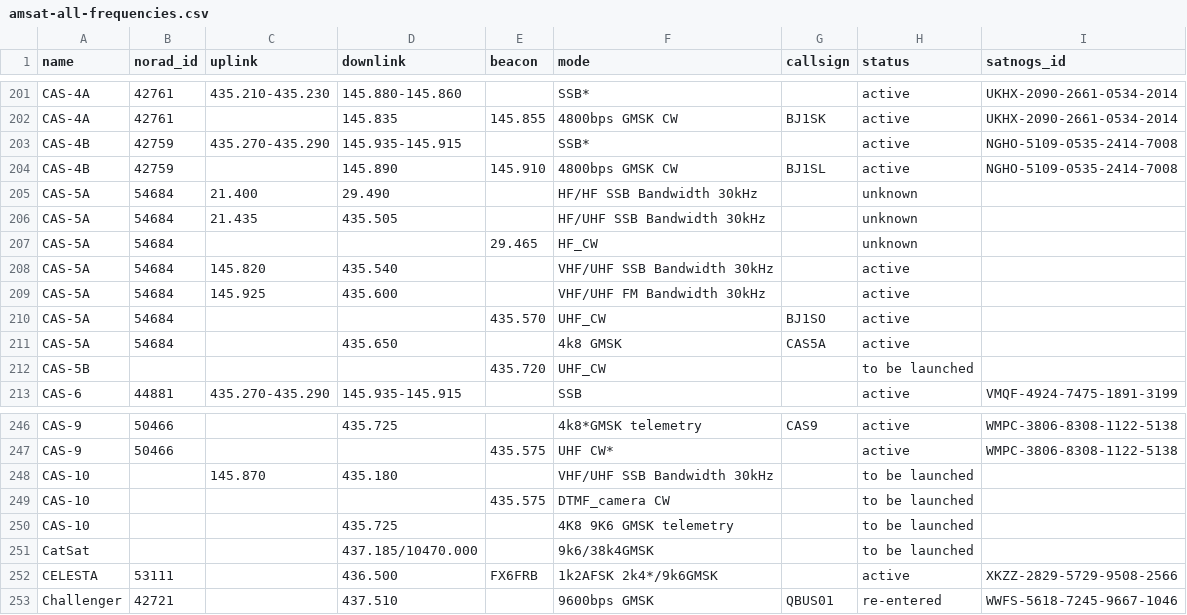
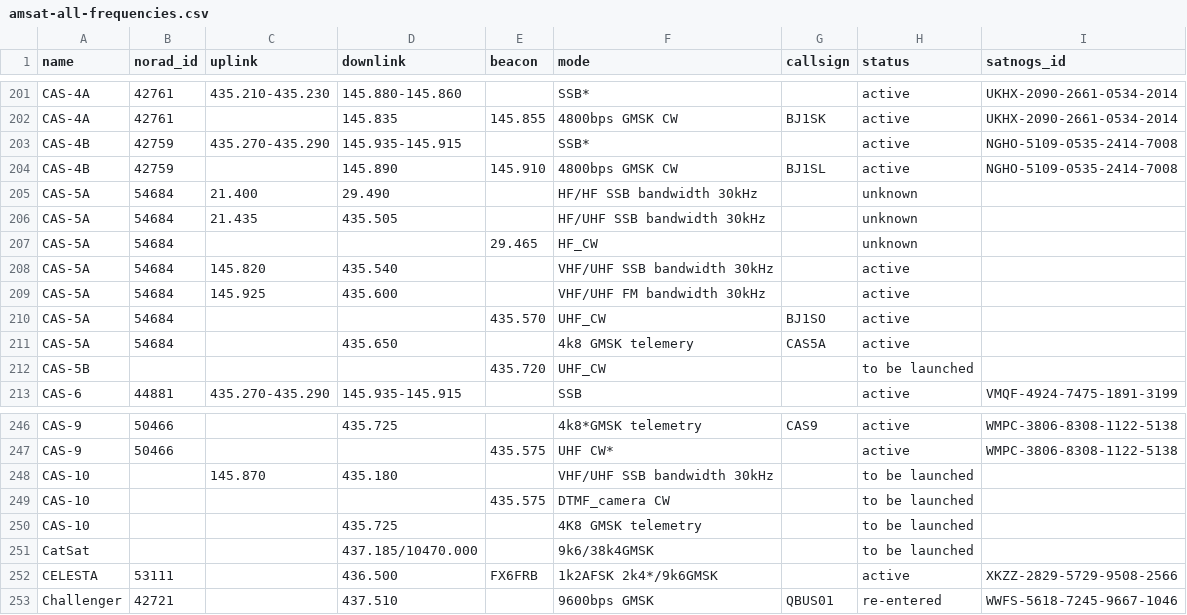
Before and after one commit to maruko8k/amateur-satellite-database, a CSV file: data/amsat-all-frequencies.csv, drawn as a sheet; only a part is shown, gaps mark what is left out.

```diff
--- a/data/amsat-all-frequencies.csv
+++ b/data/amsat-all-frequencies.csv
@@ -204,9 +204,9 @@ CAS-4B,42759,435.270-435.290,145.935-145.915,,SSB*,,active,NGHO-5109-0535-2414-7
 CAS-4B,42759,,145.890,145.910,4800bps GMSK CW,BJ1SL,active,NGHO-5109-0535-2414-7008
-CAS-5A,54684,21.400,29.490,,HF/HF SSB Bandwidth 30kHz,,unknown,
-CAS-5A,54684,21.435,435.505,,HF/UHF SSB Bandwidth 30kHz,,unknown,
+CAS-5A,54684,21.400,29.490,,HF/HF SSB bandwidth 30kHz,,unknown,
+CAS-5A,54684,21.435,435.505,,HF/UHF SSB bandwidth 30kHz,,unknown,
 CAS-5A,54684,,,29.465,HF_CW,,unknown,
-CAS-5A,54684,145.820,435.540,,VHF/UHF SSB Bandwidth 30kHz,,active,
-CAS-5A,54684,145.925,435.600,,VHF/UHF FM Bandwidth 30kHz,,active,
+CAS-5A,54684,145.820,435.540,,VHF/UHF SSB bandwidth 30kHz,,active,
+CAS-5A,54684,145.925,435.600,,VHF/UHF FM bandwidth 30kHz,,active,
 CAS-5A,54684,,,435.570,UHF_CW,BJ1SO,active,
-CAS-5A,54684,,435.650,,4k8 GMSK,CAS5A,active,
+CAS-5A,54684,,435.650,,4k8 GMSK telemery,CAS5A,active,
 CAS-5B,,,,435.720,UHF_CW,,to be launched,
@@ -247,5 +247,5 @@ CAS-9,50466,,435.725,,4k8*GMSK telemetry,CAS9,active,WMPC-3806-8308-1122-5138
 CAS-9,50466,,,435.575,UHF CW*,,active,WMPC-3806-8308-1122-5138
-CAS-10,,145.870,435.180,,VHF/UHF SSB Bandwidth 30kHz,,to be launched,
+CAS-10,,145.870,435.180,,VHF/UHF SSB bandwidth 30kHz,,to be launched,
 CAS-10,,,,435.575,DTMF_camera CW,,to be launched,
-CAS-10,,,435.725,,4K8 9K6 GMSK telemetry,,to be launched,
+CAS-10,,,435.725,,4K8 GMSK telemetry,,to be launched,
 CatSat,,,437.185/10470.000,,9k6/38k4GMSK,,to be launched,
```
Also changed, not shown: data/amsat-active-frequencies.csv, data/satnogs.csv, 3 other files.
